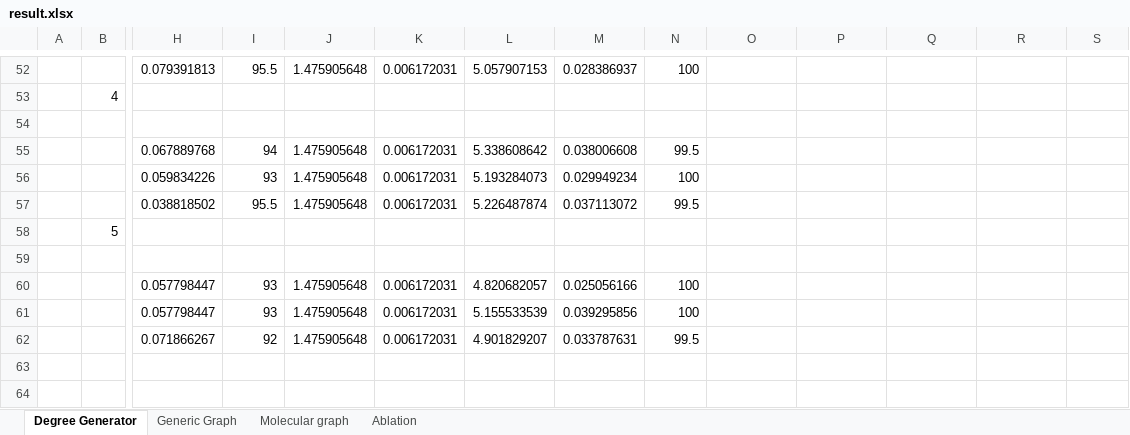
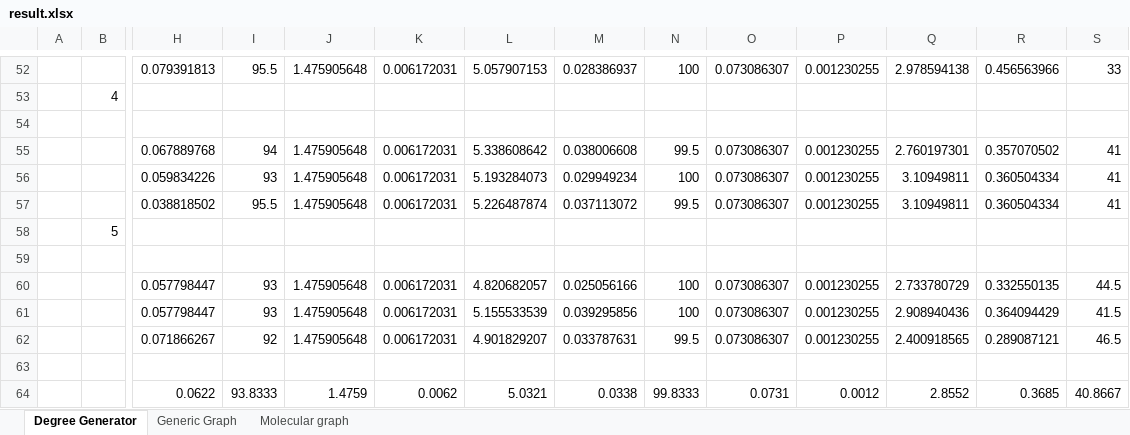
Before and after one commit to nngu6036/graphes, an Excel workbook: results/result.xlsx, sheet Degree Generator, drawn as a sheet; only a part is shown, gaps mark what is left out; values as stored, in another font and other column widths than the file's, no cell formats; rows hold the shown columns only; the diff covers the shown part only; the diff names each change by its address in the sheet, - before the commit and + after, or states it on an @@ line.

```diff
--- a/results/result.xlsx (sheet Degree Generator)
+++ b/results/result.xlsx (sheet Degree Generator)
-sheet tab: Ablation
-O52: (empty)
+O52: 0.073086307
-P52: (empty)
+P52: 0.001230255
-Q52: (empty)
+Q52: 2.978594138
-R52: (empty)
+R52: 0.456563966
-S52: (empty)
+S52: 33
-O55:O57: (empty)
+O55:O57: 0.073086307
-P55:P57: (empty)
+P55:P57: 0.001230255
-Q55: (empty)
+Q55: 2.760197301
-R55: (empty)
+R55: 0.357070502
-S55:S57: (empty)
+S55:S57: 41
-Q56:Q57: (empty)
+Q56:Q57: 3.10949811
-R56:R57: (empty)
+R56:R57: 0.360504334
-O60:O62: (empty)
+O60:O62: 0.073086307
-P60:P62: (empty)
+P60:P62: 0.001230255
-Q60: (empty)
+Q60: 2.733780729
-R60: (empty)
+R60: 0.332550135
-S60: (empty)
+S60: 44.5
-Q61: (empty)
+Q61: 2.908940436
-R61: (empty)
+R61: 0.364094429
-S61: (empty)
+S61: 41.5
-Q62: (empty)
+Q62: 2.400918565
-R62: (empty)
+R62: 0.289087121
-S62: (empty)
+S62: 46.5
+row 63: (empty)
+row 64:  |  | 0.0622 | 93.8333 | 1.4759 | 0.0062 | 5.0321 | 0.0338 | 99.8333 | 0.0731 | 0.0012 | 2.8552 | 0.3685 | 40.8667
```
Also changed, not shown: 118 edited cells elsewhere in this sheet, sheet Generic Graph, sheet Molecular graph, cell formats, 8 other files.
